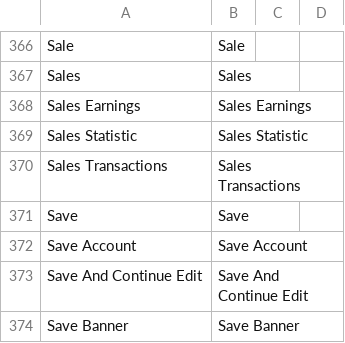
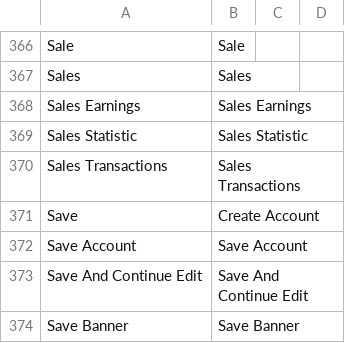
Before and after one commit to marsdesign/tvhf, a CSV file: app/locale/en_US/Magestore_Affiliateplus.csv, drawn as a sheet; only a part is shown, gaps mark what is left out.

Commit message:
htaccess remove blog redirect, affiliate theme tweaks

```diff
--- a/app/locale/en_US/Magestore_Affiliateplus.csv
+++ b/app/locale/en_US/Magestore_Affiliateplus.csv
@@ -370,3 +370,3 @@
 "Sales Transactions","Sales Transactions"
-"Save","Save"
+"Save","Create Account"
 "Save Account","Save Account"
```
Also changed, not shown: 3 other files.
